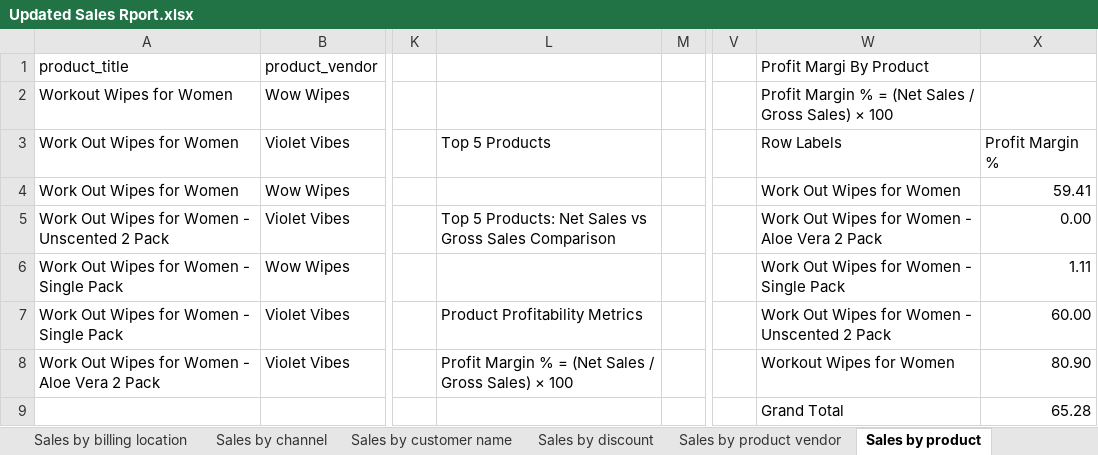
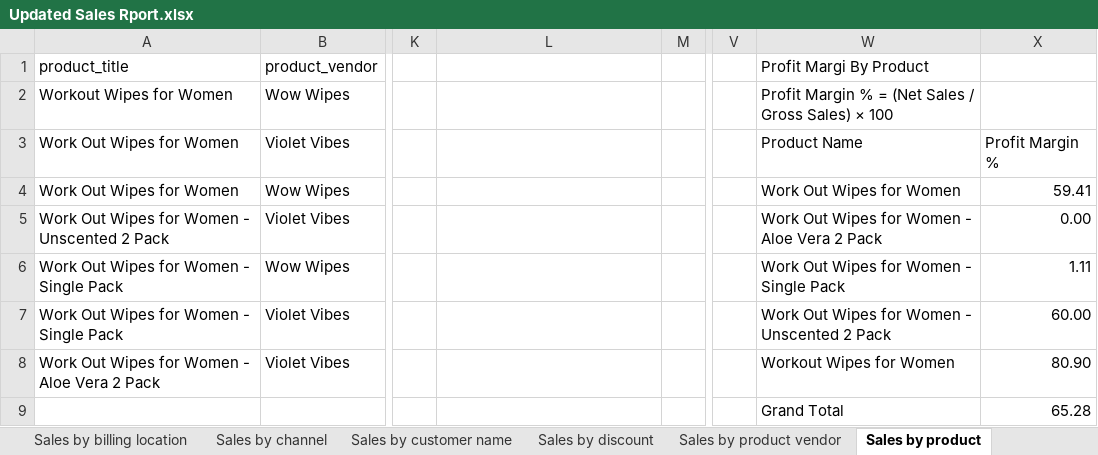
Before and after one commit to Nitesh-c247/Excel-project-DE-1232, an Excel workbook: Sales Report/Updated Sales Rport.xlsx, sheet Sales by product, drawn as a sheet; only a part is shown, gaps mark what is left out; values as stored, in another font and other column widths than the file's, no borders; table styles not drawn; the diff names each change by its address in the sheet, - before the commit and + after, or states it on an @@ line.

```diff
--- a/Sales Report/Updated Sales Rport.xlsx (sheet Sales by product)
+++ b/Sales Report/Updated Sales Rport.xlsx (sheet Sales by product)
-L3: Top 5 Products
+L3: (empty)
-W3 (Profit Margi By Product): Row Labels
+W3 (Profit Margi By Product): Product Name
-L5: Top 5 Products: Net Sales vs Gross Sales Comparison
+L5: (empty)
-L7: Product Profitability Metrics
+L7: (empty)
-L8: Profit Margin % = (Net Sales / Gross Sales) × 100
+L8: (empty)
```
Also changed, not shown: sheet Sales over time, sheet Sales by discount, sheet Sales by traffic referrer, sheet Sales by customer name, sheet Sales by product vendor.
